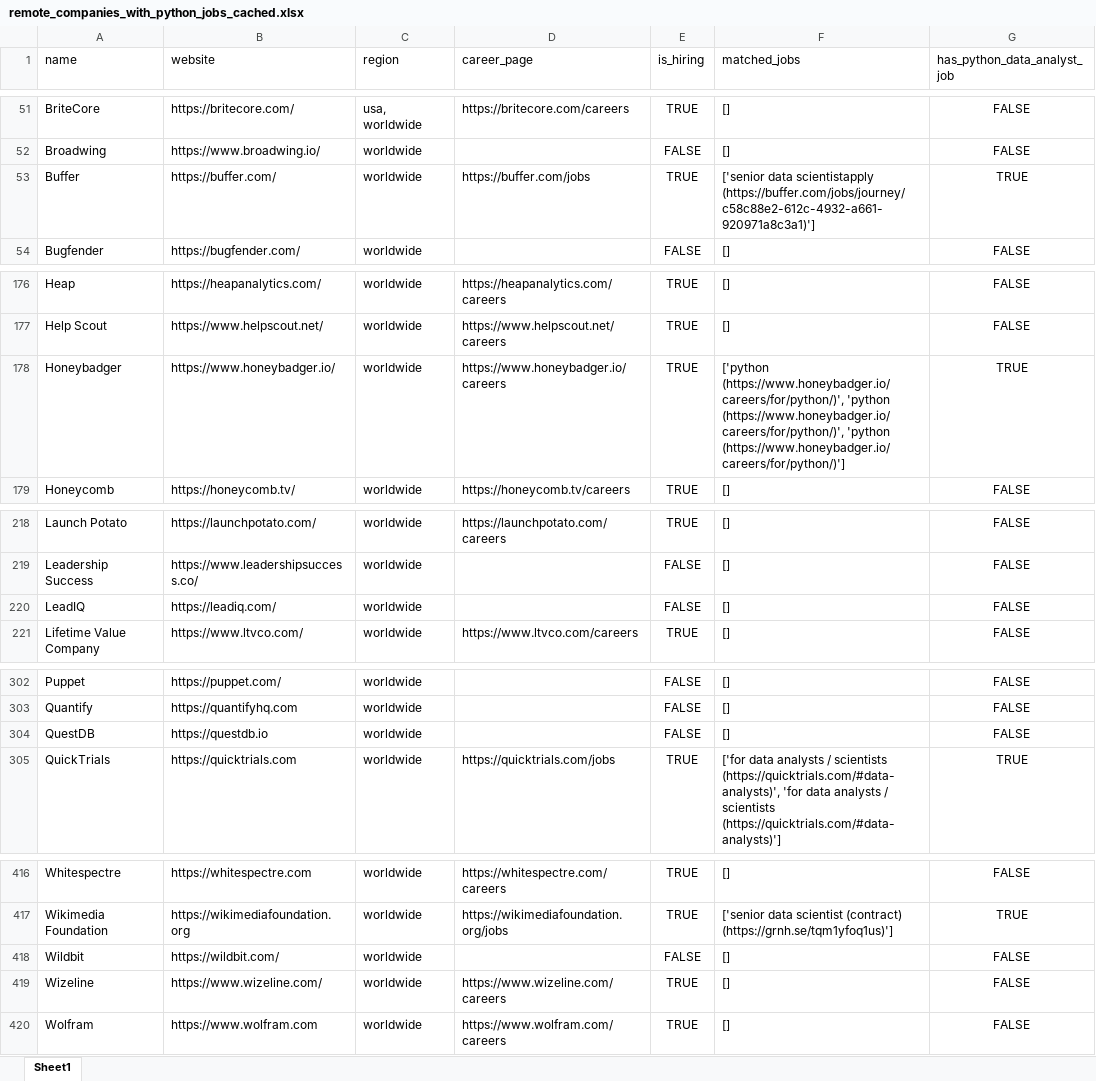
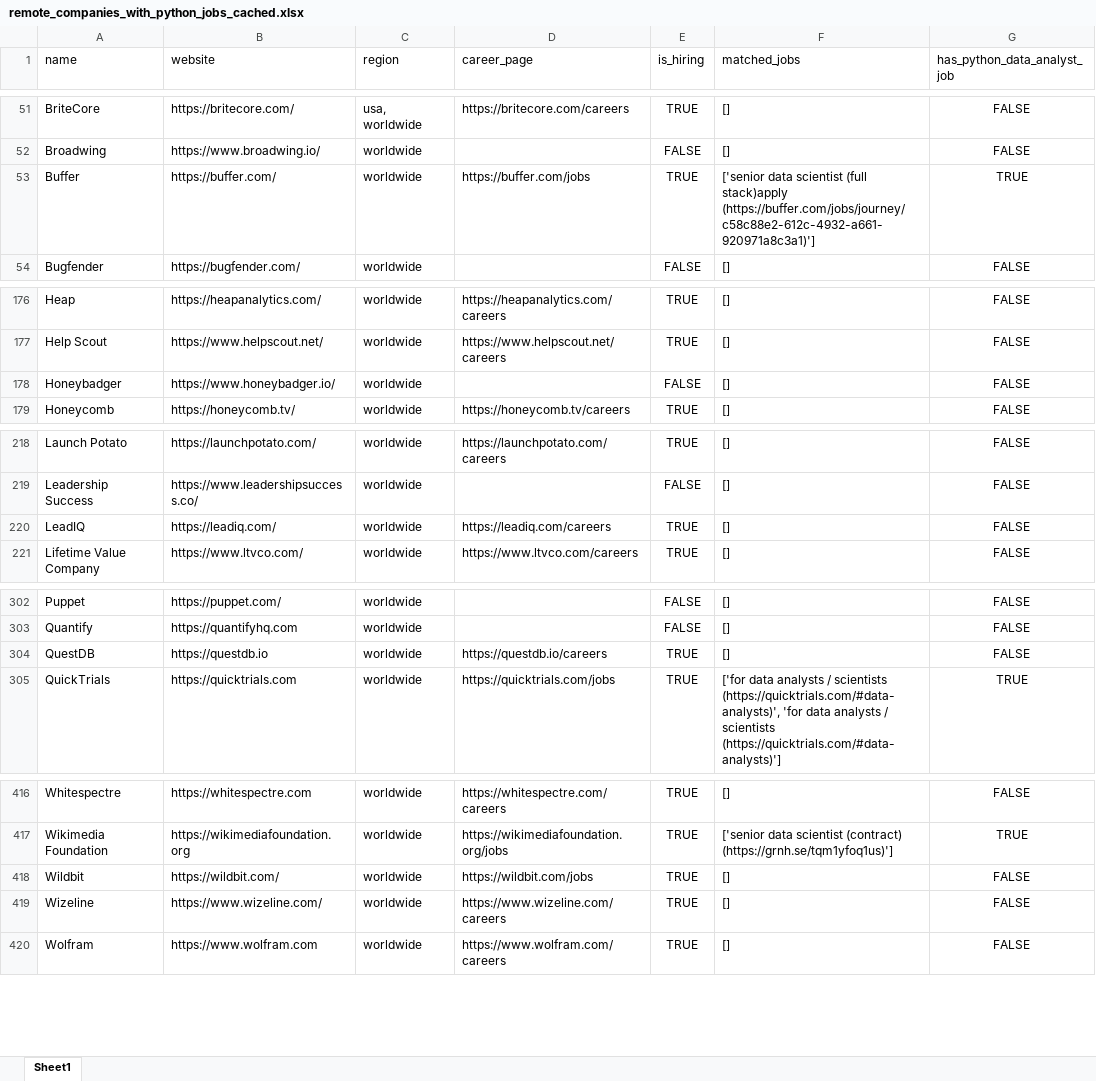
Before and after one commit to ChiaraVan1/remote-job-monitor, an Excel workbook: remote_companies_with_python_jobs_cached.xlsx, sheet Sheet1, drawn as a sheet; only a part is shown, gaps mark what is left out; values as stored, in another font and other column widths than the file's, no borders; the diff names each change by its address in the sheet, - before the commit and + after, or states it on an @@ line.

```diff
--- a/remote_companies_with_python_jobs_cached.xlsx (sheet Sheet1)
+++ b/remote_companies_with_python_jobs_cached.xlsx (sheet Sheet1)
-F53 (matched_jobs): ['senior data scientistapply (https://buffer.com/jobs/journey/c58c88e2-612c-4932-a661-920971a8c3a1)']
+F53 (matched_jobs): ['senior data scientist (full stack)apply (https://buffer.com/jobs/journey/c58c88e2-612c-4932-a661-920971a8c3a1)']
-D178 (career_page): https://www.honeybadger.io/careers
+D178 (career_page): (empty)
-E178 (is_hiring): TRUE
+E178 (is_hiring): FALSE
-F178 (matched_jobs): ['python (https://www.honeybadger.io/careers/for/python/)', 'python (https://www.honeybadger.io/careers/for/python/)', 'python (https://www.honeybadger.io/careers/for/python/)']
+F178 (matched_jobs): []
-G178 (has_python_data_analyst_job): TRUE
+G178 (has_python_data_analyst_job): FALSE
-D220 (career_page): (empty)
+D220 (career_page): https://leadiq.com/careers
-E220 (is_hiring): FALSE
+E220 (is_hiring): TRUE
-D304 (career_page): (empty)
+D304 (career_page): https://questdb.io/careers
-E304 (is_hiring): FALSE
+E304 (is_hiring): TRUE
-D418 (career_page): (empty)
+D418 (career_page): https://wildbit.com/jobs
-E418 (is_hiring): FALSE
+E418 (is_hiring): TRUE
```
Also changed, not shown: 1 other file.
